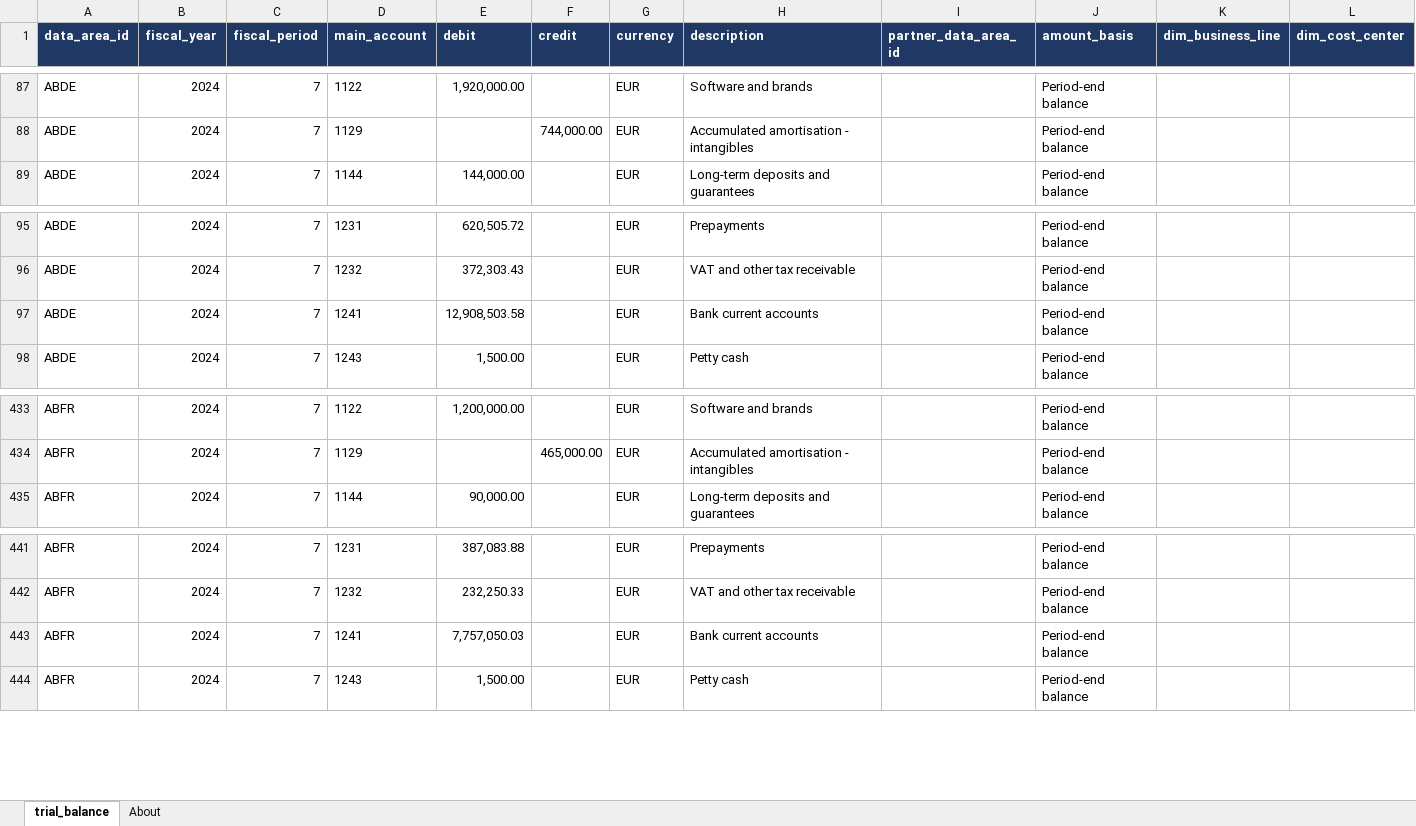
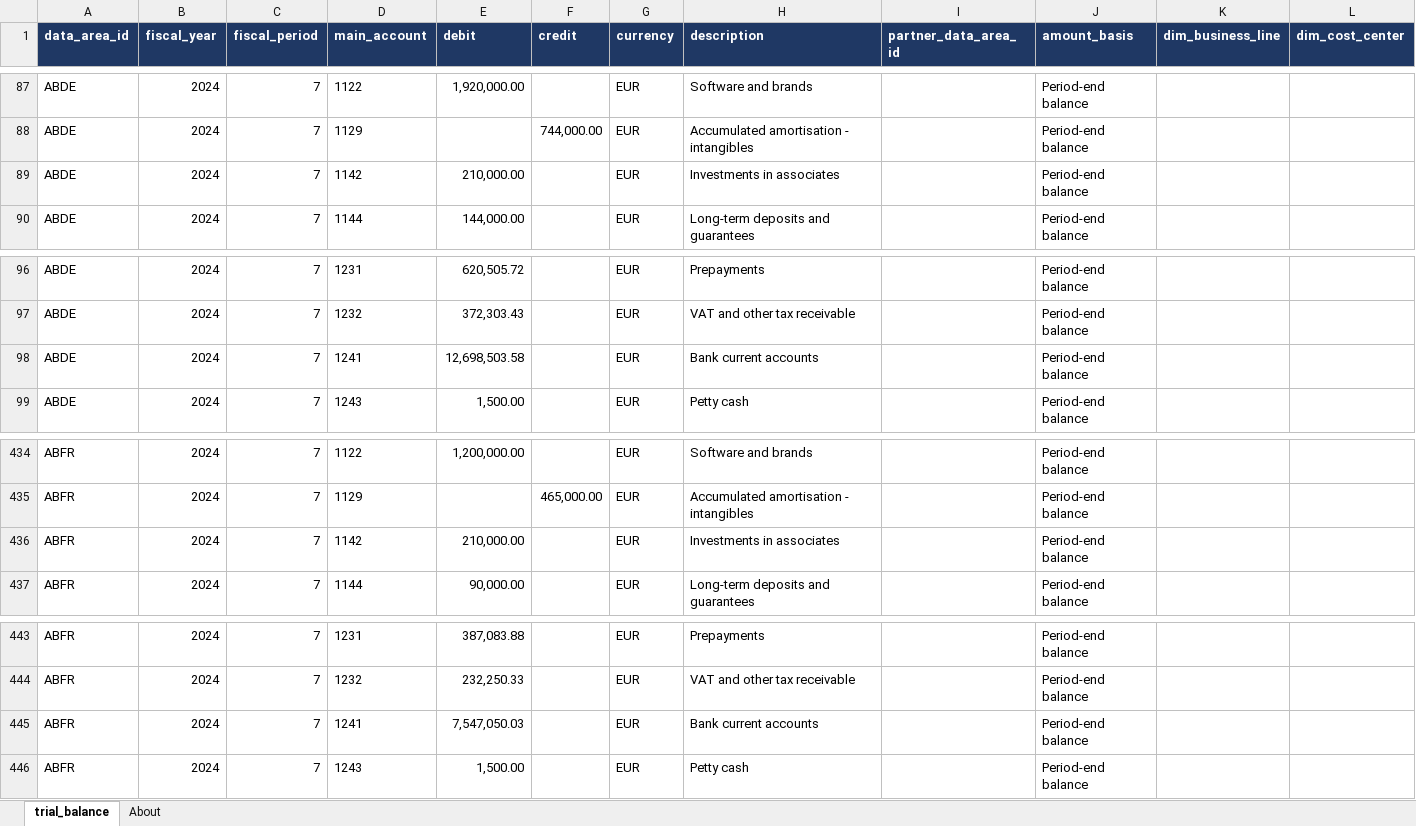
Before and after one commit to grynn-in/konsolidat, an Excel workbook: excel/onboarding/examples/aquila-bike/tb/TB_FY2024_P07.xlsx, sheet trial_balance, drawn as a sheet; only a part is shown, gaps mark what is left out; values as stored, in another font and other column widths than the file's, no borders; addresses are those after the commit; rows hold the shown columns only; the diff names each change by its address in the sheet, - before the commit and + after, or states it on an @@ line.

```diff
--- a/excel/onboarding/examples/aquila-bike/tb/TB_FY2024_P07.xlsx (sheet trial_balance)
+++ b/excel/onboarding/examples/aquila-bike/tb/TB_FY2024_P07.xlsx (sheet trial_balance)
+row 89: ABDE | 2024 | 7 | 1142 | 210,000.00 |  | EUR | Investments in associates |  | Period-end balance
-E98 (debit): 12,908,503.58
+E98 (debit): 12,698,503.58
+row 436: ABFR | 2024 | 7 | 1142 | 210,000.00 |  | EUR | Investments in associates |  | Period-end balance
-E445 (debit): 7,757,050.03
+E445 (debit): 7,547,050.03
```
Also changed, not shown: sheet About, excel/onboarding/examples/aquila-bike/tb/TB_FY2024_P06.xlsx, excel/onboarding/examples/aquila-bike/tb/TB_FY2024_P09.xlsx, 15 other files.
